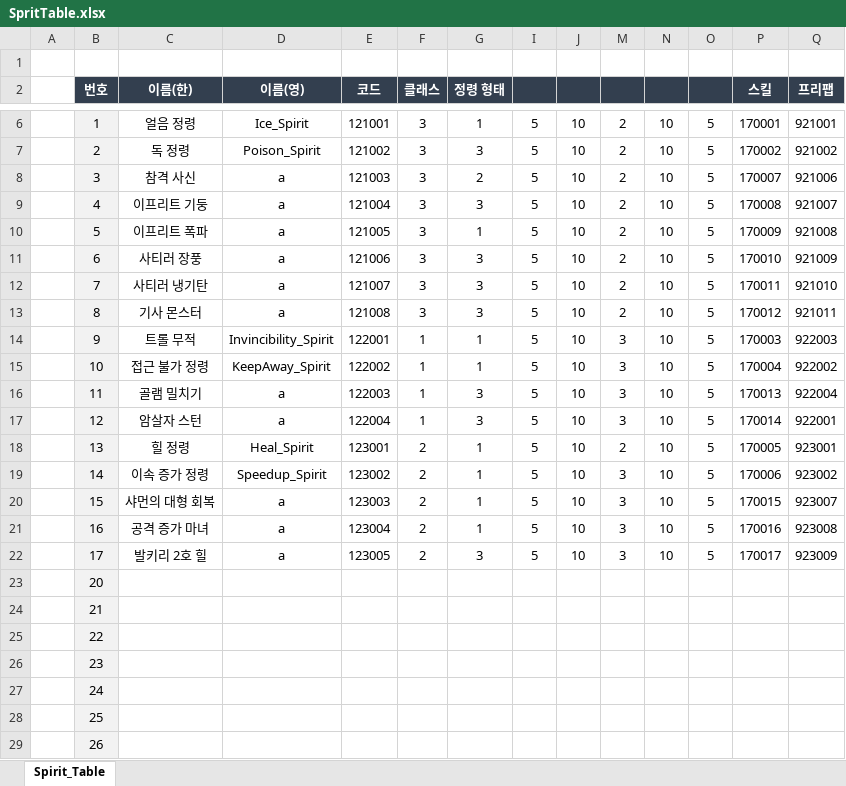
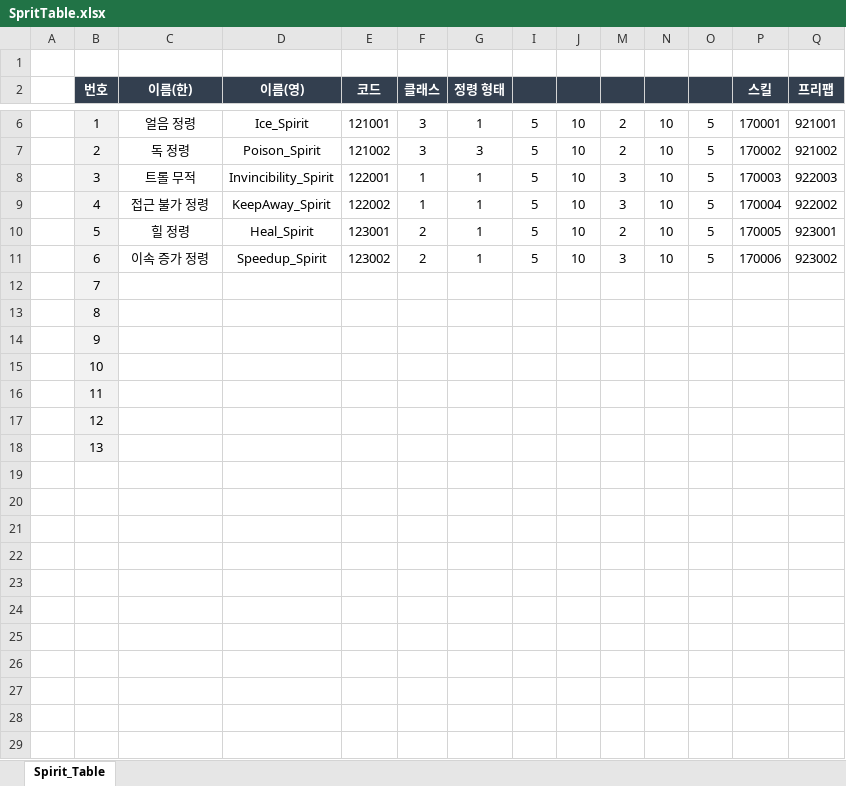
Before and after one commit to hamsoyeon/Yggdrasil, an Excel workbook: Assets/00.Data/Excel/SpritTable.xlsx, sheet Spirit_Table, drawn as a sheet; only a part is shown, gaps mark what is left out; values as stored, in another font and other column widths than the file's, no borders; removed rows and columns are numbered as before the commit, all else as after; rows hold the shown columns only; the diff names each change by its address in the sheet, - before the commit and + after, or states it on an @@ line.

```diff
--- a/Assets/00.Data/Excel/SpritTable.xlsx (sheet Spirit_Table)
+++ b/Assets/00.Data/Excel/SpritTable.xlsx (sheet Spirit_Table)
-row 8:  | 3 | 참격 사신 | a | 121003 | 3 | 2 | 5 | 10 | 2 | 10 | 5 | 170007 | 921006
-row 9:  | 4 | 이프리트 기둥 | a | 121004 | 3 | 3 | 5 | 10 | 2 | 10 | 5 | 170008 | 921007
-row 10:  | 5 | 이프리트 폭파 | a | 121005 | 3 | 1 | 5 | 10 | 2 | 10 | 5 | 170009 | 921008
-row 11:  | 6 | 사티러 장풍 | a | 121006 | 3 | 3 | 5 | 10 | 2 | 10 | 5 | 170010 | 921009
-row 12:  | 7 | 사티러 냉기탄 | a | 121007 | 3 | 3 | 5 | 10 | 2 | 10 | 5 | 170011 | 921010
-row 13:  | 8 | 기사 몬스터 | a | 121008 | 3 | 3 | 5 | 10 | 2 | 10 | 5 | 170012 | 921011
-B8 (번호): 9
+B8 (번호): 3
-B9 (번호): 10
+B9 (번호): 4
-row 16:  | 11 | 골램 밀치기 | a | 122003 | 1 | 3 | 5 | 10 | 3 | 10 | 5 | 170013 | 922004
-row 17:  | 12 | 암살자 스턴 | a | 122004 | 1 | 3 | 5 | 10 | 3 | 10 | 5 | 170014 | 922001
-B10 (번호): 13
+B10 (번호): 5
-B11 (번호): 14
+B11 (번호): 6
-row 20:  | 15 | 샤먼의 대형 회복 | a | 123003 | 2 | 1 | 5 | 10 | 3 | 10 | 5 | 170015 | 923007
-row 21:  | 16 | 공격 증가 마녀 | a | 123004 | 2 | 1 | 5 | 10 | 3 | 10 | 5 | 170016 | 923008
-row 22:  | 17 | 발키리 2호 힐 | a | 123005 | 2 | 3 | 5 | 10 | 3 | 10 | 5 | 170017 | 923009
-B12 (번호): 20
+B12 (번호): 7
-B13 (번호): 21
+B13 (번호): 8
-B14 (번호): 22
+B14 (번호): 9
-B15 (번호): 23
+B15 (번호): 10
-B16 (번호): 24
+B16 (번호): 11
-B17 (번호): 25
+B17 (번호): 12
-B18 (번호): 26
+B18 (번호): 13
```
Also changed, not shown: hidden cells, 5 other files.
